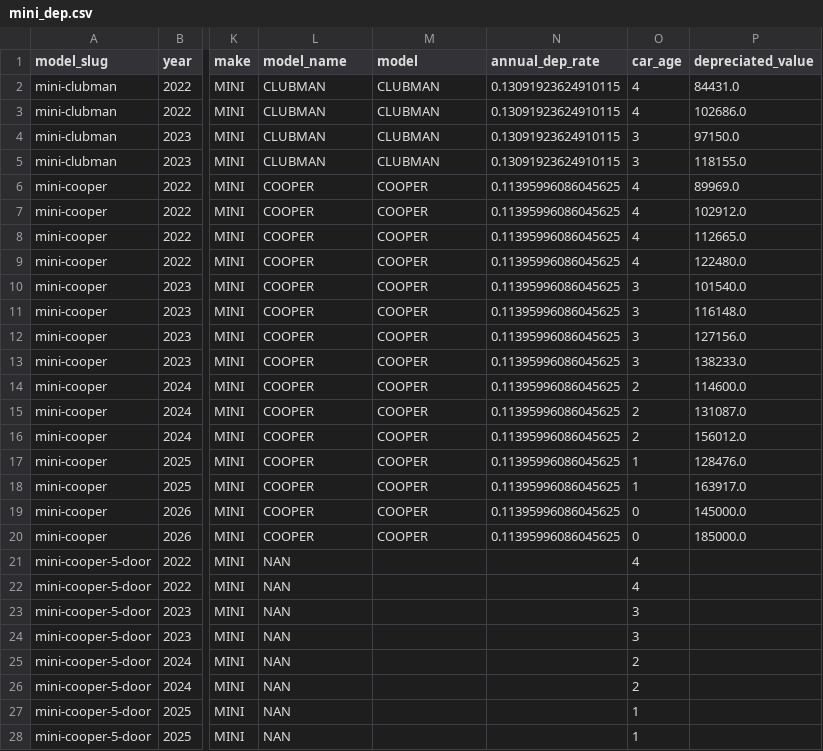
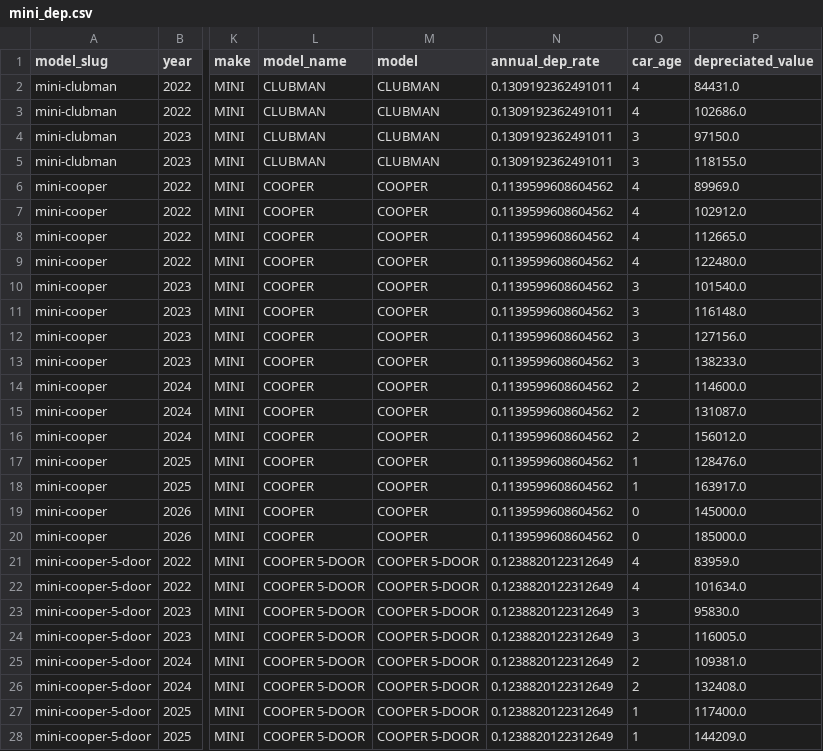
Before and after one commit to ManavKatrodiyaOpash/vin-sphere-python, a CSV file: Valuation/data/drivearabia_car_depreciation_valuation/depreciated/mini_dep.csv, drawn as a sheet; only a part is shown, gaps mark what is left out; the diff covers the shown part only; the diff names each change by its address in the sheet, - before the commit and + after, or states it on an @@ line.

```diff
--- a/Valuation/data/drivearabia_car_depreciation_valuation/depreciated/mini_dep.csv
+++ b/Valuation/data/drivearabia_car_depreciation_valuation/depreciated/mini_dep.csv
-N2:N5 (annual_dep_rate): 0.13091923624910115
+N2:N5 (annual_dep_rate): 0.1309192362491011
-N6:N20 (annual_dep_rate): 0.11395996086045625
+N6:N20 (annual_dep_rate): 0.1139599608604562
-L21:L28 (model_name): NAN
+L21:L28 (model_name): COOPER 5-DOOR
-M21:M28 (model): (empty)
+M21:M28 (model): COOPER 5-DOOR
-N21:N28 (annual_dep_rate): (empty)
+N21:N28 (annual_dep_rate): 0.1238820122312649
-P21 (depreciated_value): (empty)
+P21 (depreciated_value): 83959.0
-P22 (depreciated_value): (empty)
+P22 (depreciated_value): 101634.0
-P23 (depreciated_value): (empty)
+P23 (depreciated_value): 95830.0
-P24 (depreciated_value): (empty)
+P24 (depreciated_value): 116005.0
-P25 (depreciated_value): (empty)
+P25 (depreciated_value): 109381.0
-P26 (depreciated_value): (empty)
+P26 (depreciated_value): 132408.0
-P27 (depreciated_value): (empty)
+P27 (depreciated_value): 117400.0
-P28 (depreciated_value): (empty)
+P28 (depreciated_value): 144209.0
```
Also changed, not shown: 16 edited cells elsewhere in this file, Valuation/data/drivearabia_car_depreciation_valuation/depreciated/honda_dep.csv, Valuation/data/drivearabia_car_depreciation_valuation/depreciated/infiniti_dep.csv, 1 other file.
